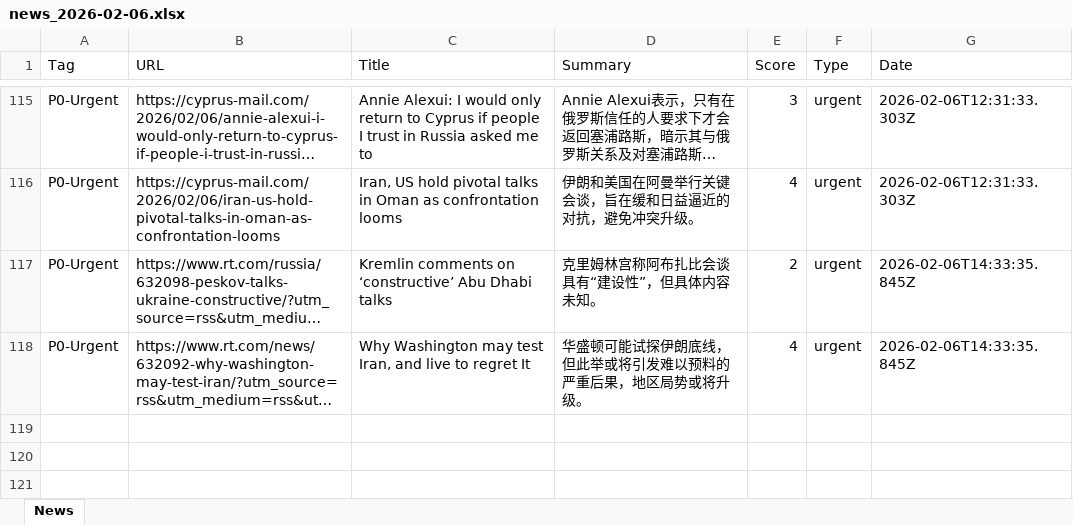
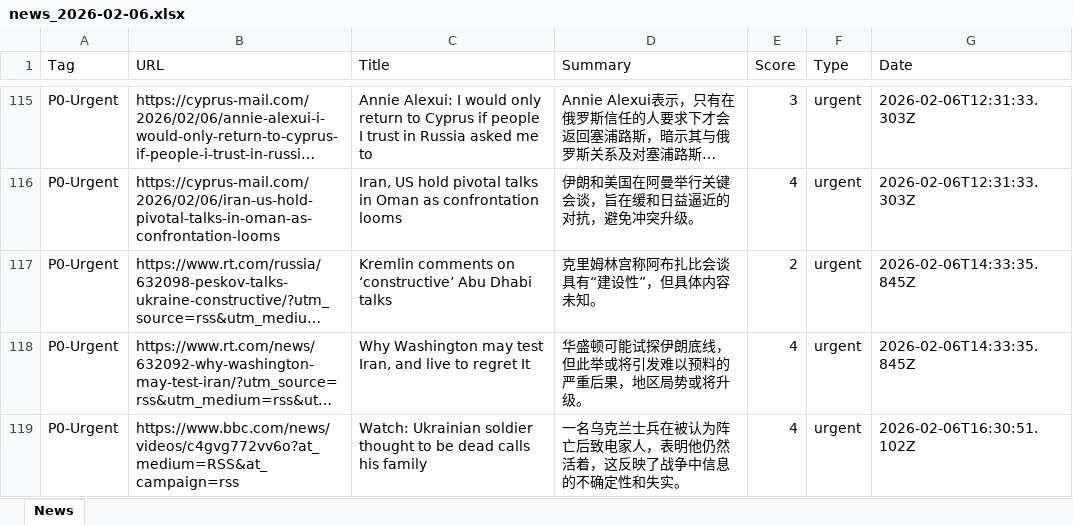
Before and after one commit to FireTigerStudio/-InoreaderAI, an Excel workbook: data/news_2026-02-06.xlsx, sheet News, drawn as a sheet; only a part is shown, gaps mark what is left out; long unchanged cells end in …; values as stored, in another font and other column widths than the file's, no borders; the diff names each change by its address in the sheet, - before the commit and + after, or states it on an @@ line.

```diff
--- a/data/news_2026-02-06.xlsx (sheet News)
+++ b/data/news_2026-02-06.xlsx (sheet News)
+row 119: P0-Urgent | https://www.bbc.com/news/videos/c4gvg772vv6o?at_medium=RSS&at_campaign=rss | Watch: Ukrainian soldier thought to be dead calls his family | 一名乌克兰士兵在被认为阵亡后致电家人，表明他仍然活着，这反映了战争中信息的不确定性和失实。 | 4 | urgent | 2026-02-06T16:30:51.102Z
```
Also changed, not shown: docs/data/news_2026-02-06.xlsx, 2 other files.
